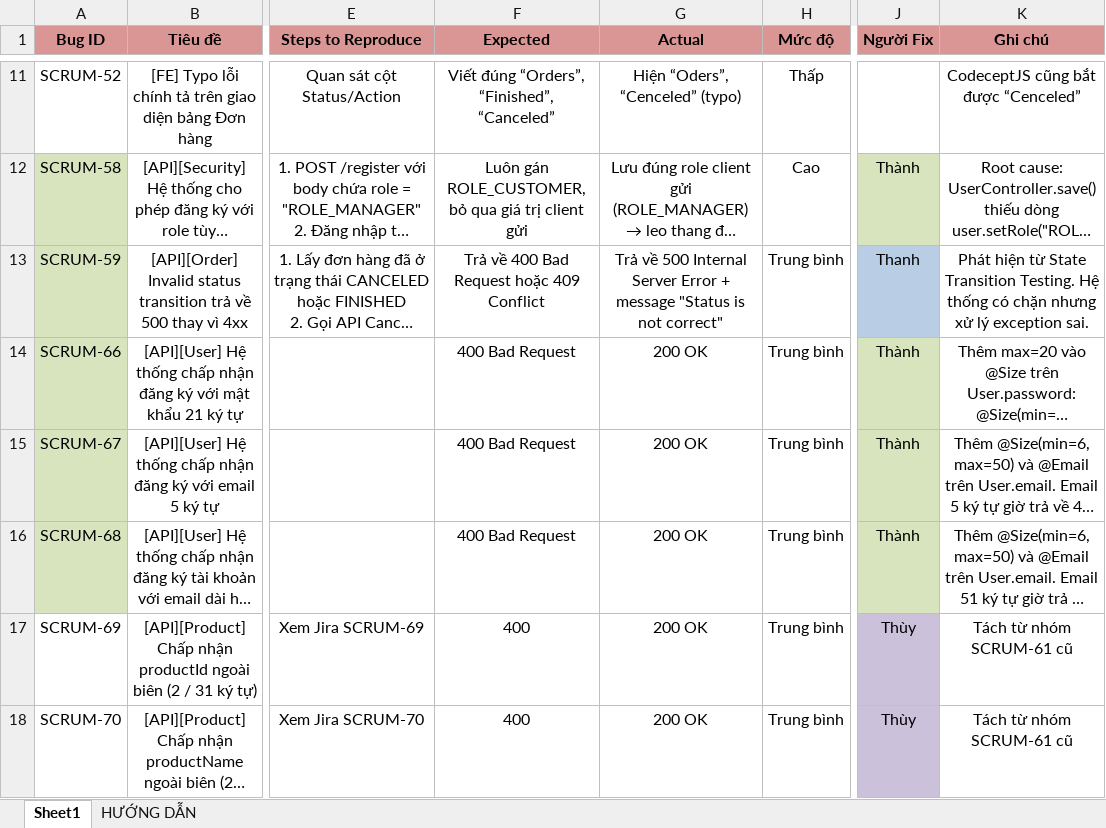
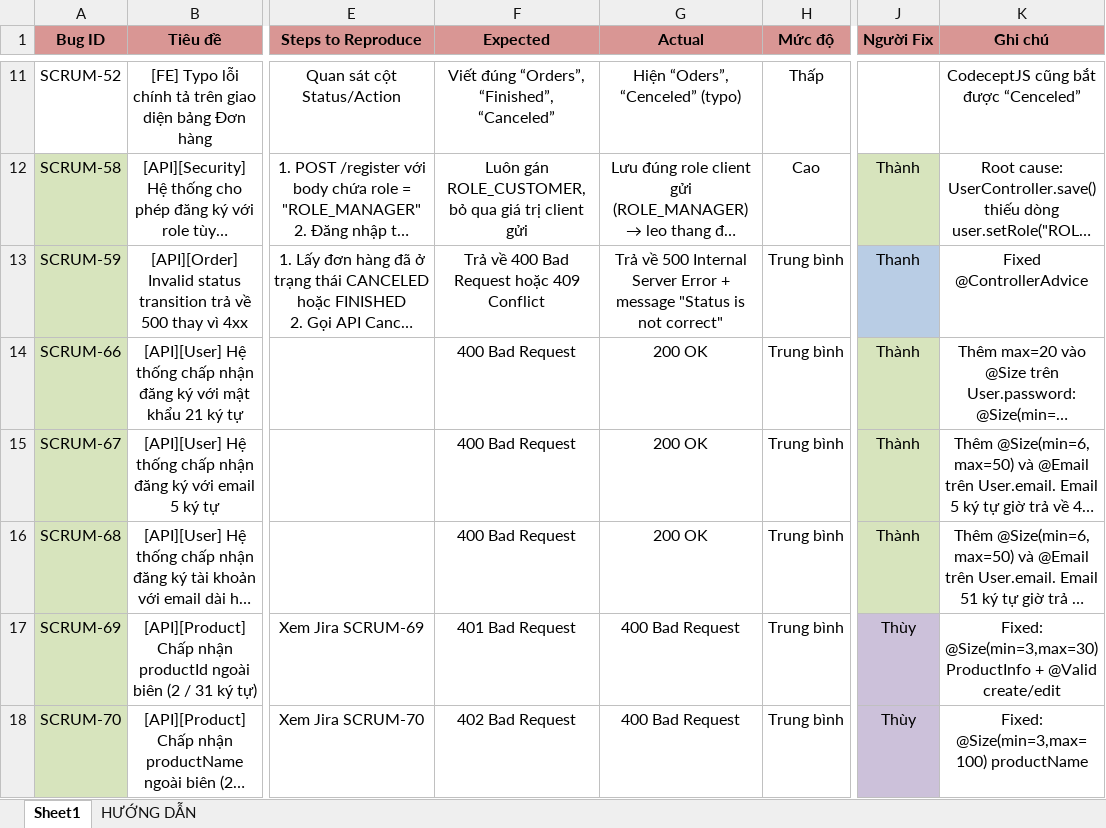
Before and after one commit to thanhlh05/Online-Store, an Excel workbook: Docs/QA-Testing/Bug_Report.xlsx, sheet Sheet1, drawn as a sheet; only a part is shown, gaps mark what is left out; long unchanged cells end in …; values as stored, in another font and other column widths than the file's, no borders; the diff covers the shown part only; the diff names each change by its address in the sheet, - before the commit and + after, or states it on an @@ line.

```diff
--- a/Docs/QA-Testing/Bug_Report.xlsx (sheet Sheet1)
+++ b/Docs/QA-Testing/Bug_Report.xlsx (sheet Sheet1)
-K13 (Ghi chú): Phát hiện từ State Transition Testing. Hệ thống có chặn nhưng xử lý exception sai.
+K13 (Ghi chú): Fixed @ControllerAdvice
-A17:A18 fill: none
+A17:A18 fill: #D7E4BD
-F17 (Expected): 400
+F17 (Expected): 401 Bad Request
-G17:G18 (Actual): 200 OK
+G17:G18 (Actual): 400 Bad Request
-K17 (Ghi chú): Tách từ nhóm SCRUM-61 cũ
+K17 (Ghi chú): Fixed: @Size(min=3,max=30) ProductInfo + @Valid create/edit
-F18 (Expected): 400
+F18 (Expected): 402 Bad Request
-K18 (Ghi chú): Tách từ nhóm SCRUM-61 cũ
+K18 (Ghi chú): Fixed: @Size(min=3,max=100) productName
```
Also changed, not shown: 21 edited cells and cell formats elsewhere in this sheet, Docs/QA-Testing/Test_Case_BVA.xlsx, Docs/QA-Testing/Test_Case_DecisionTable.xlsx, 5 other files.
